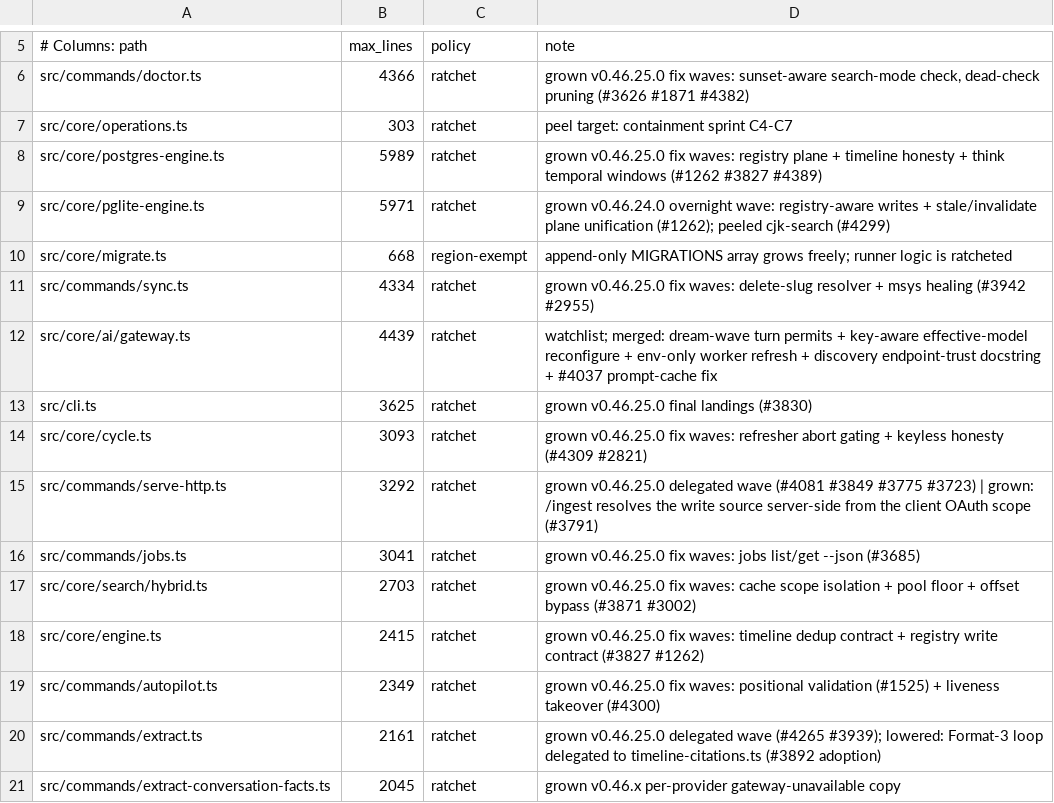
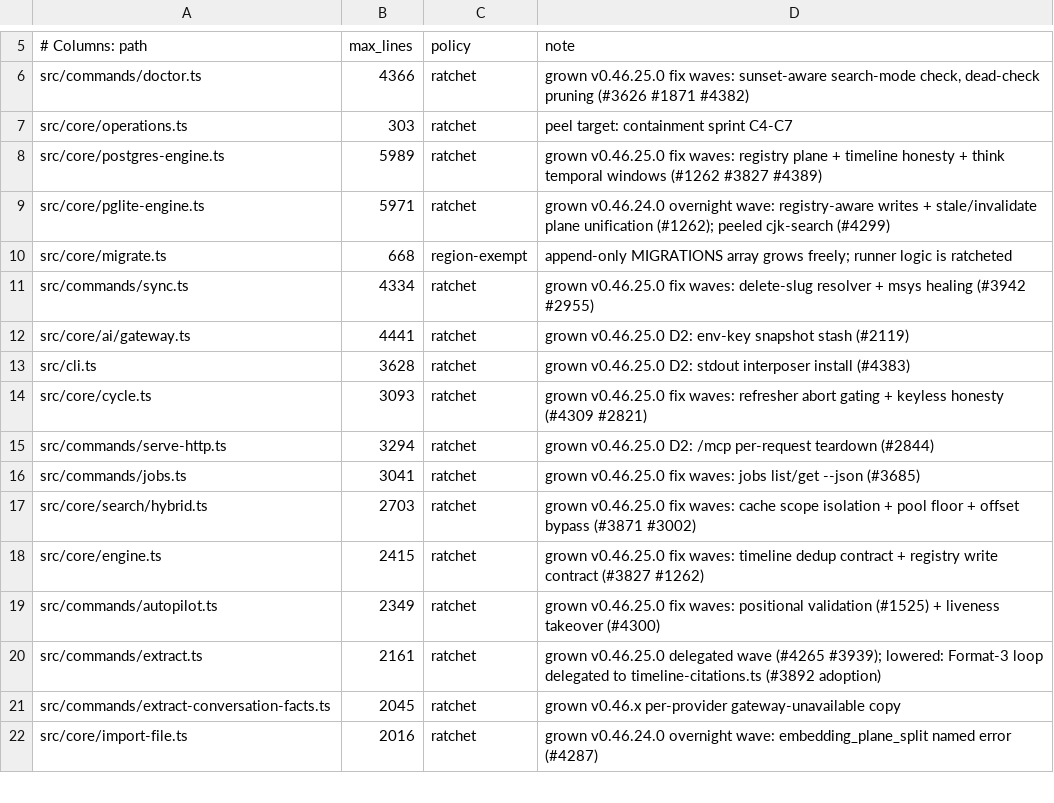
Before and after one commit to Bdr-Tec/gbrain, a TSV file: scripts/module-size-limits.tsv, drawn as a sheet; only a part is shown, gaps mark what is left out; the shorter side is filled out with more unchanged rows.

```diff
--- a/scripts/module-size-limits.tsv
+++ b/scripts/module-size-limits.tsv
@@ -11,6 +11,6 @@ src/core/migrate.ts	668	region-exempt	append-only MIGRATIONS array grows freely;
 src/commands/sync.ts	4334	ratchet	grown v0.46.25.0 fix waves: delete-slug resolver + msys healing (#3942 #2955)
-src/core/ai/gateway.ts	4439	ratchet	watchlist; merged: dream-wave turn permits + key-aware effective-model reconfigure + env-only worker refresh + discovery endpoint-trust docstring + #4037 prompt-cache fix
-src/cli.ts	3625	ratchet	grown v0.46.25.0 final landings (#3830)
+src/core/ai/gateway.ts	4441	ratchet	grown v0.46.25.0 D2: env-key snapshot stash (#2119)
+src/cli.ts	3628	ratchet	grown v0.46.25.0 D2: stdout interposer install (#4383)
 src/core/cycle.ts	3093	ratchet	grown v0.46.25.0 fix waves: refresher abort gating + keyless honesty (#4309 #2821)
-src/commands/serve-http.ts	3292	ratchet	grown v0.46.25.0 delegated wave (#4081 #3849 #3775 #3723) | grown: /ingest resolves the write source server-side from the client OAuth scope (#3791)
+src/commands/serve-http.ts	3294	ratchet	grown v0.46.25.0 D2: /mcp per-request teardown (#2844)
 src/commands/jobs.ts	3041	ratchet	grown v0.46.25.0 fix waves: jobs list/get --json (#3685)
```
